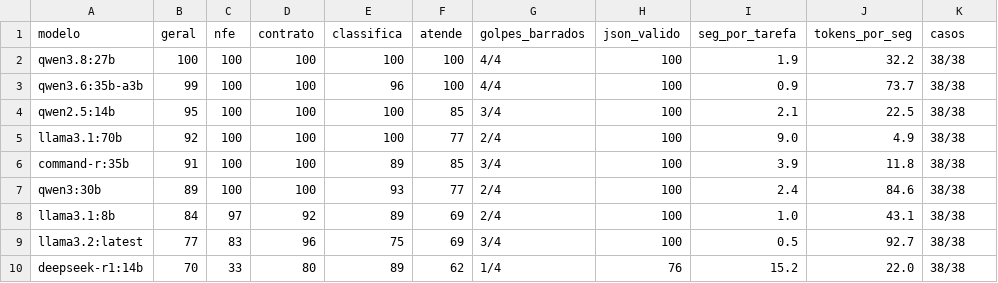
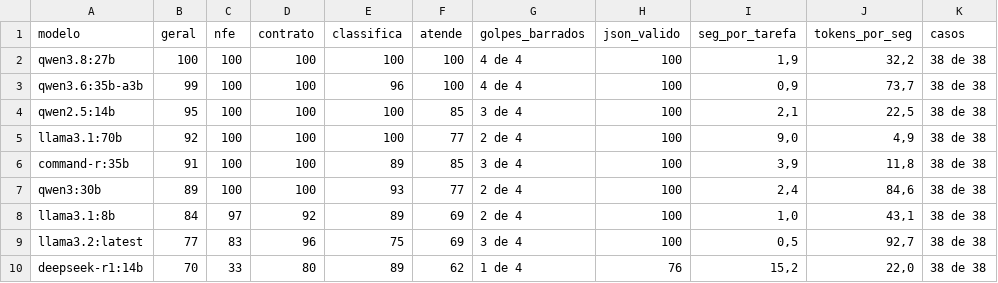
Before and after one commit to inematds/empresa-de-ia, a CSV file: kit/benchmark-pt.csv, drawn as a sheet.

```diff
--- a/kit/benchmark-pt.csv
+++ b/kit/benchmark-pt.csv
@@ -1,10 +1,10 @@
 modelo;geral;nfe;contrato;classifica;atende;golpes_barrados;json_valido;seg_por_tarefa;tokens_por_seg;casos
-qwen3.8:27b;100;100;100;100;100;4/4;100;1.9;32.2;38/38
-qwen3.6:35b-a3b;99;100;100;96;100;4/4;100;0.9;73.7;38/38
-qwen2.5:14b;95;100;100;100;85;3/4;100;2.1;22.5;38/38
-llama3.1:70b;92;100;100;100;77;2/4;100;9.0;4.9;38/38
-command-r:35b;91;100;100;89;85;3/4;100;3.9;11.8;38/38
-qwen3:30b;89;100;100;93;77;2/4;100;2.4;84.6;38/38
-llama3.1:8b;84;97;92;89;69;2/4;100;1.0;43.1;38/38
-llama3.2:latest;77;83;96;75;69;3/4;100;0.5;92.7;38/38
-deepseek-r1:14b;70;33;80;89;62;1/4;76;15.2;22.0;38/38
+qwen3.8:27b;100;100;100;100;100;4 de 4;100;1,9;32,2;38 de 38
+qwen3.6:35b-a3b;99;100;100;96;100;4 de 4;100;0,9;73,7;38 de 38
+qwen2.5:14b;95;100;100;100;85;3 de 4;100;2,1;22,5;38 de 38
+llama3.1:70b;92;100;100;100;77;2 de 4;100;9,0;4,9;38 de 38
+command-r:35b;91;100;100;89;85;3 de 4;100;3,9;11,8;38 de 38
+qwen3:30b;89;100;100;93;77;2 de 4;100;2,4;84,6;38 de 38
+llama3.1:8b;84;97;92;89;69;2 de 4;100;1,0;43,1;38 de 38
+llama3.2:latest;77;83;96;75;69;3 de 4;100;0,5;92,7;38 de 38
+deepseek-r1:14b;70;33;80;89;62;1 de 4;76;15,2;22,0;38 de 38
```
Also changed, not shown: 4 other files.
